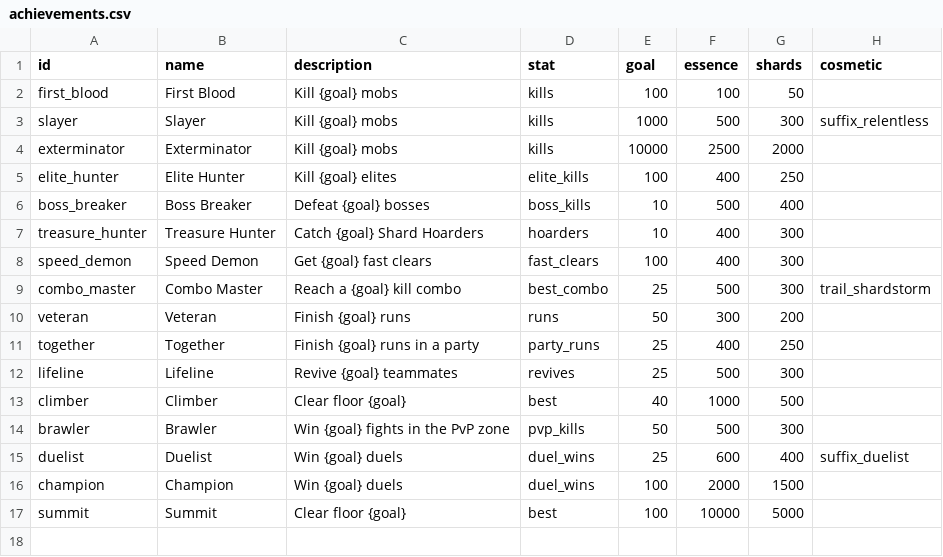
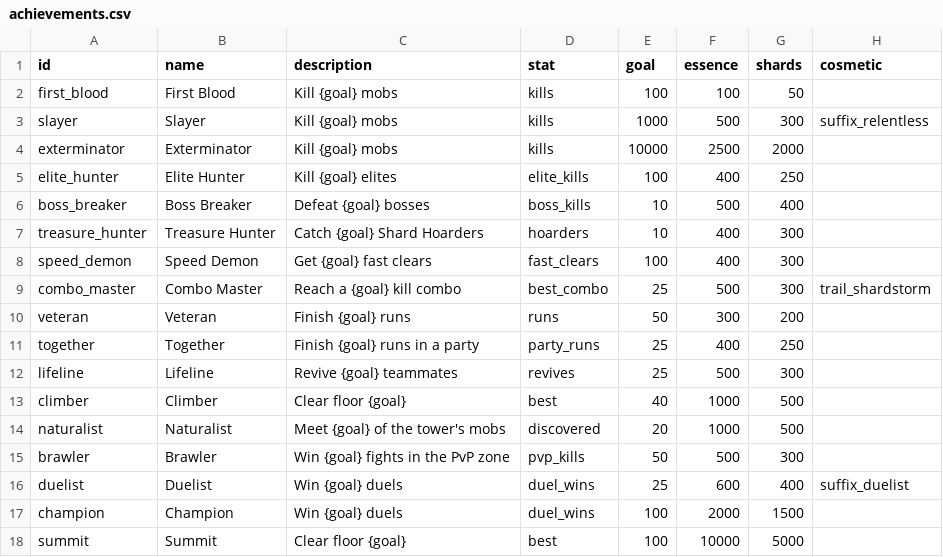
Before and after one commit to charky-p/aurora-plugin, a CSV file: scripts/data/gauntlet/achievements.csv, drawn as a sheet; the diff names each change by its address in the sheet, - before the commit and + after, or states it on an @@ line.

Commit message:
[C] Gauntlet bestiary: the tower's 31 mobs in the order they come in, ??? until killed once, then the floor it comes in on with its health and attack there, a boss's abilities and your kills (counted per mob when a run ends); the Naturalist achievement for meeting 20

```diff
--- a/scripts/data/gauntlet/achievements.csv
+++ b/scripts/data/gauntlet/achievements.csv
+row 14: naturalist | Naturalist | Meet {goal} of the tower's mobs | discovered | 20 | 1000 | 500
```
Also changed, not shown: 8 other files.
